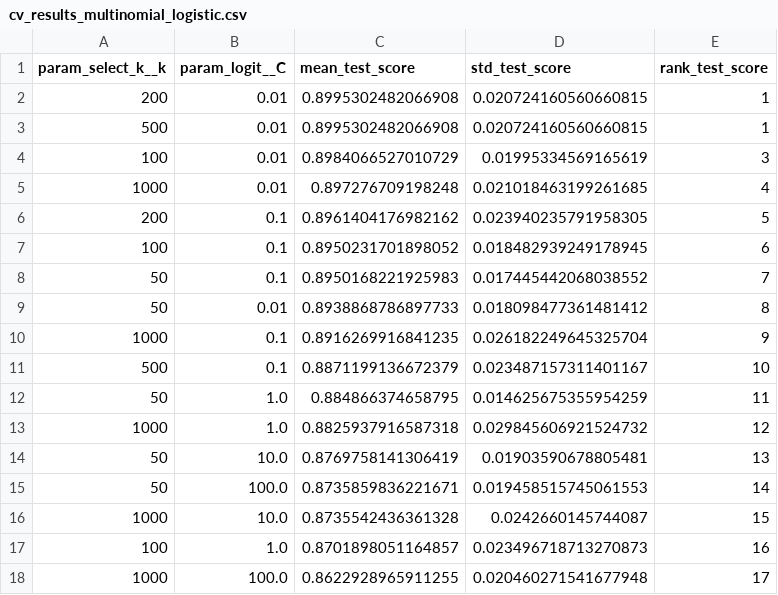
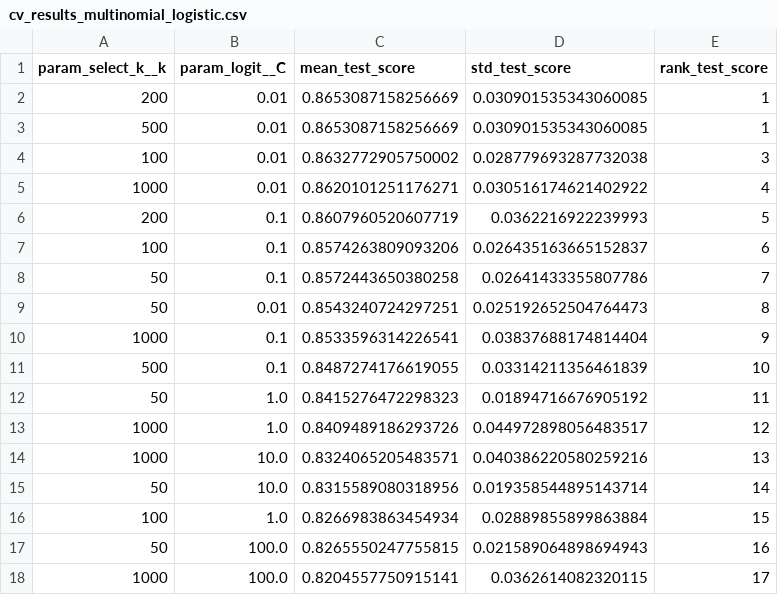
Before and after one commit to KristaLulu/STA314-Project-cancer, a CSV file: cv_results_multinomial_logistic.csv, drawn as a sheet; only a part is shown; the diff covers the shown part only.

```diff
--- a/cv_results_multinomial_logistic.csv
+++ b/cv_results_multinomial_logistic.csv
@@ -1,18 +1,18 @@
 param_select_k__k,param_logit__C,mean_test_score,std_test_score,rank_test_score
-200,0.01,0.8995302482066908,0.020724160560660815,1
-500,0.01,0.8995302482066908,0.020724160560660815,1
-100,0.01,0.8984066527010729,0.01995334569165619,3
-1000,0.01,0.897276709198248,0.021018463199261685,4
-200,0.1,0.8961404176982162,0.023940235791958305,5
-100,0.1,0.8950231701898052,0.018482939249178945,6
-50,0.1,0.8950168221925983,0.017445442068038552,7
-50,0.01,0.8938868786897733,0.018098477361481412,8
-1000,0.1,0.8916269916841235,0.026182249645325704,9
-500,0.1,0.8871199136672379,0.023487157311401167,10
-50,1.0,0.884866374658795,0.014625675355954259,11
-1000,1.0,0.8825937916587318,0.029845606921524732,12
-50,10.0,0.8769758141306419,0.01903590678805481,13
-50,100.0,0.8735859836221671,0.019458515745061553,14
-1000,10.0,0.8735542436361328,0.0242660145744087,15
-100,1.0,0.8701898051164857,0.023496718713270873,16
-1000,100.0,0.8622928965911255,0.020460271541677948,17
+200,0.01,0.8653087158256669,0.030901535343060085,1
+500,0.01,0.8653087158256669,0.030901535343060085,1
+100,0.01,0.8632772905750002,0.028779693287732038,3
+1000,0.01,0.8620101251176271,0.030516174621402922,4
+200,0.1,0.8607960520607719,0.0362216922239993,5
+100,0.1,0.8574263809093206,0.026435163665152837,6
+50,0.1,0.8572443650380258,0.02641433355807786,7
+50,0.01,0.8543240724297251,0.025192652504764473,8
+1000,0.1,0.8533596314226541,0.03837688174814404,9
+500,0.1,0.8487274176619055,0.03314211356461839,10
+50,1.0,0.8415276472298323,0.01894716676905192,11
+1000,1.0,0.8409489186293726,0.044972898056483517,12
+1000,10.0,0.8324065205483571,0.040386220580259216,13
+50,10.0,0.8315589080318956,0.019358544895143714,14
+100,1.0,0.8266983863454934,0.02889855899863884,15
+50,100.0,0.8265550247755815,0.021589064898694943,16
+1000,100.0,0.8204557750915141,0.0362614082320115,17
```
Also changed, not shown: 16 edited cells elsewhere in this file, cv_results_balanced_logistic.csv, cv_results_refined_logistic.csv, 5 other files.
